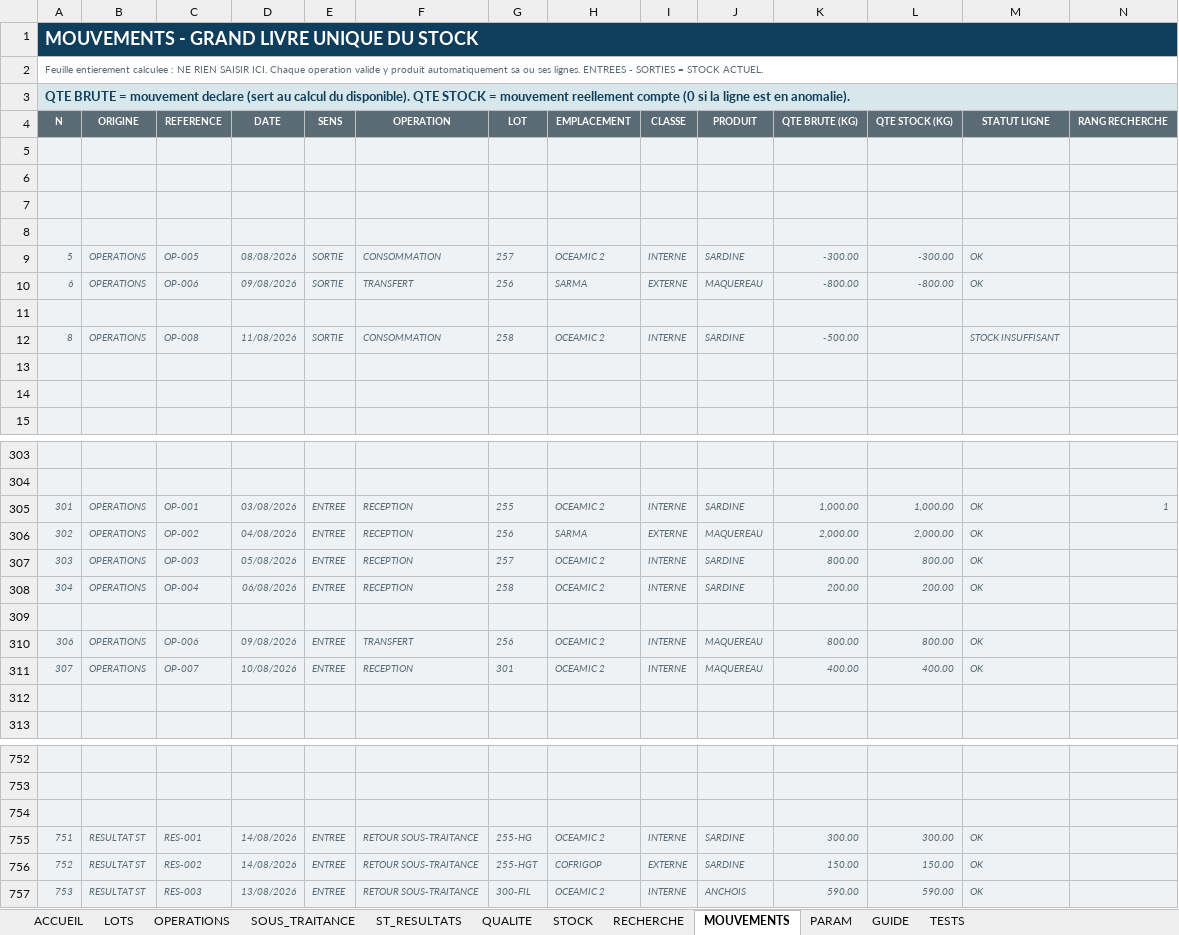
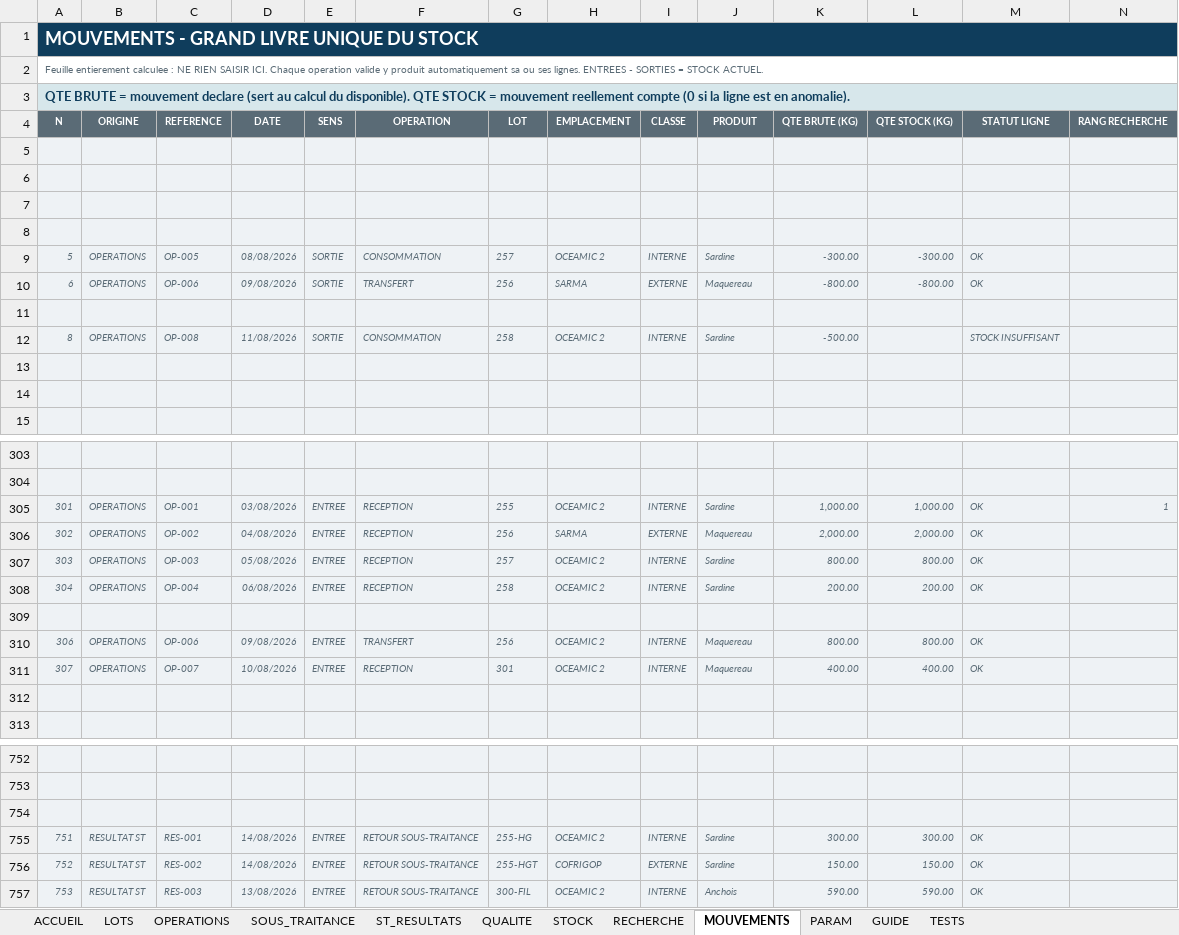
Before and after one commit to Imevil47/andrej-karpathy-skills, an Excel workbook: oceamic/OCEAMIC_Systeme_Qualite_Stock_Sous-traitance_RECETTE.xlsx, sheet MOUVEMENTS, drawn as a sheet; only a part is shown, gaps mark what is left out; values as stored, in another font and other column widths than the file's, no borders; charts and pictures and conditional formats not drawn; the diff covers the shown part only; the diff names each change by its address in the sheet, - before the commit and + after, or states it on an @@ line.

```diff
--- a/oceamic/OCEAMIC_Systeme_Qualite_Stock_Sous-traitance_RECETTE.xlsx (sheet MOUVEMENTS)
+++ b/oceamic/OCEAMIC_Systeme_Qualite_Stock_Sous-traitance_RECETTE.xlsx (sheet MOUVEMENTS)
-J9 (PRODUIT): SARDINE
+J9 (PRODUIT): Sardine
-J10 (PRODUIT): MAQUEREAU
+J10 (PRODUIT): Maquereau
-J12 (PRODUIT): SARDINE
+J12 (PRODUIT): Sardine
-J305 (PRODUIT): SARDINE
+J305 (PRODUIT): Sardine
-J306 (PRODUIT): MAQUEREAU
+J306 (PRODUIT): Maquereau
-J307:J308 (PRODUIT): SARDINE
+J307:J308 (PRODUIT): Sardine
-J310:J311 (PRODUIT): MAQUEREAU
+J310:J311 (PRODUIT): Maquereau
-J755:J756 (PRODUIT): SARDINE
+J755:J756 (PRODUIT): Sardine
-J757 (PRODUIT): ANCHOIS
+J757 (PRODUIT): Anchois
```
Also changed, not shown: 2 edited cells elsewhere in this sheet, sheet PARAM, sheet LOTS, sheet RECHERCHE, sheet OPERATIONS, sheet QUALITE, sheet SOUS_TRAITANCE, 3 more sheets, formulas that keep their value, oceamic/OCEAMIC_Systeme_Qualite_Stock_Sous-traitance.xlsx, 2 other files.
